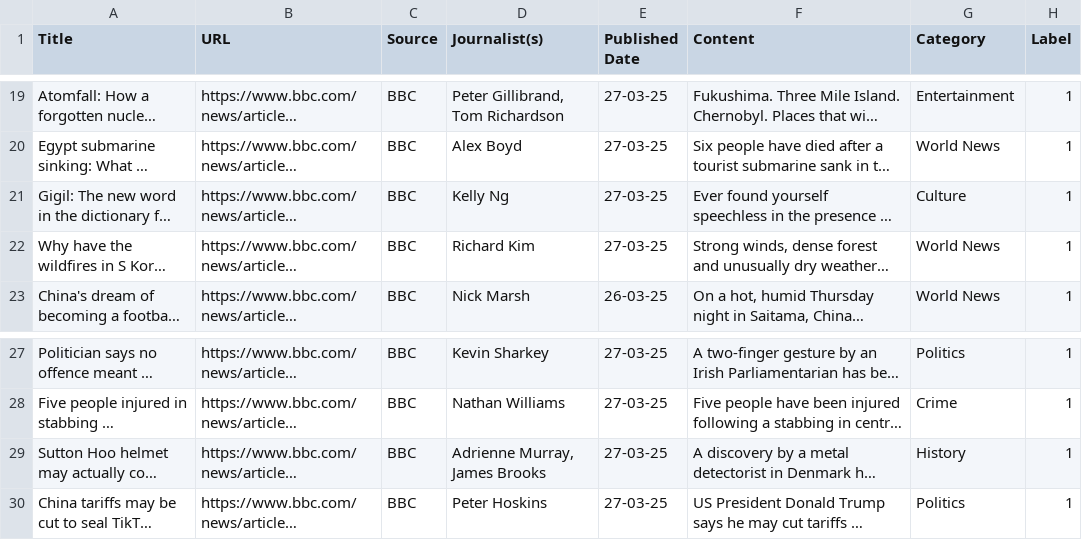
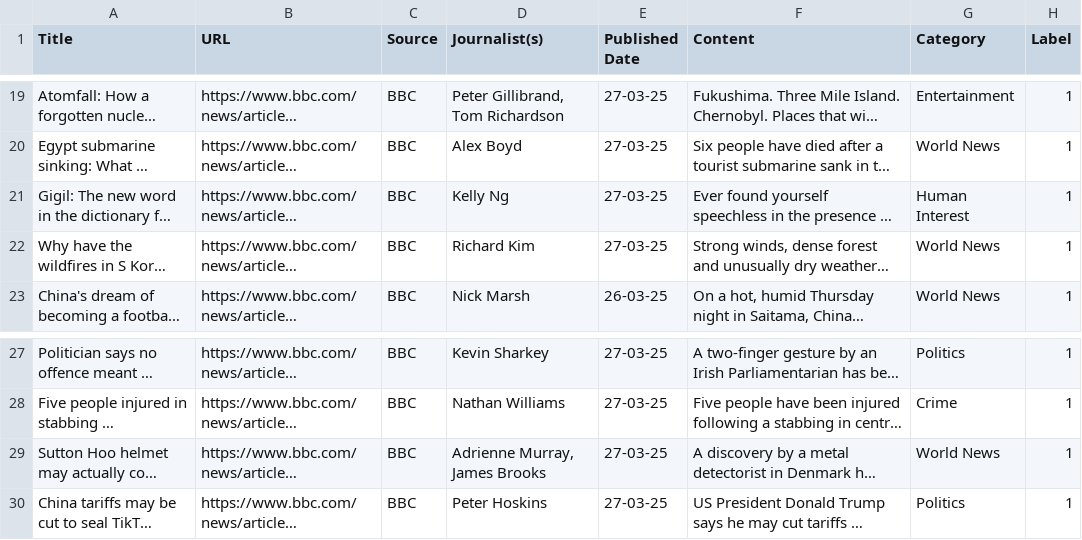
Before and after one commit to ivetkalchev/DeFactify, a CSV file: scraper/dataset/bbc_27.03.25_real.csv, drawn as a sheet; only a part is shown, gaps mark what is left out; long unchanged cells end in …; the diff names each change by its address in the sheet, - before the commit and + after, or states it on an @@ line.

```diff
--- a/scraper/dataset/bbc_27.03.25_real.csv
+++ b/scraper/dataset/bbc_27.03.25_real.csv
-G21 (Category): Culture
+G21 (Category): Human Interest
-G29 (Category): History
+G29 (Category): World News
```
Also changed, not shown: scraper/dataset/bbc_06.04.25_real.csv, scraper/dataset/bbc_23.03.25_real.csv, 5 other files.
